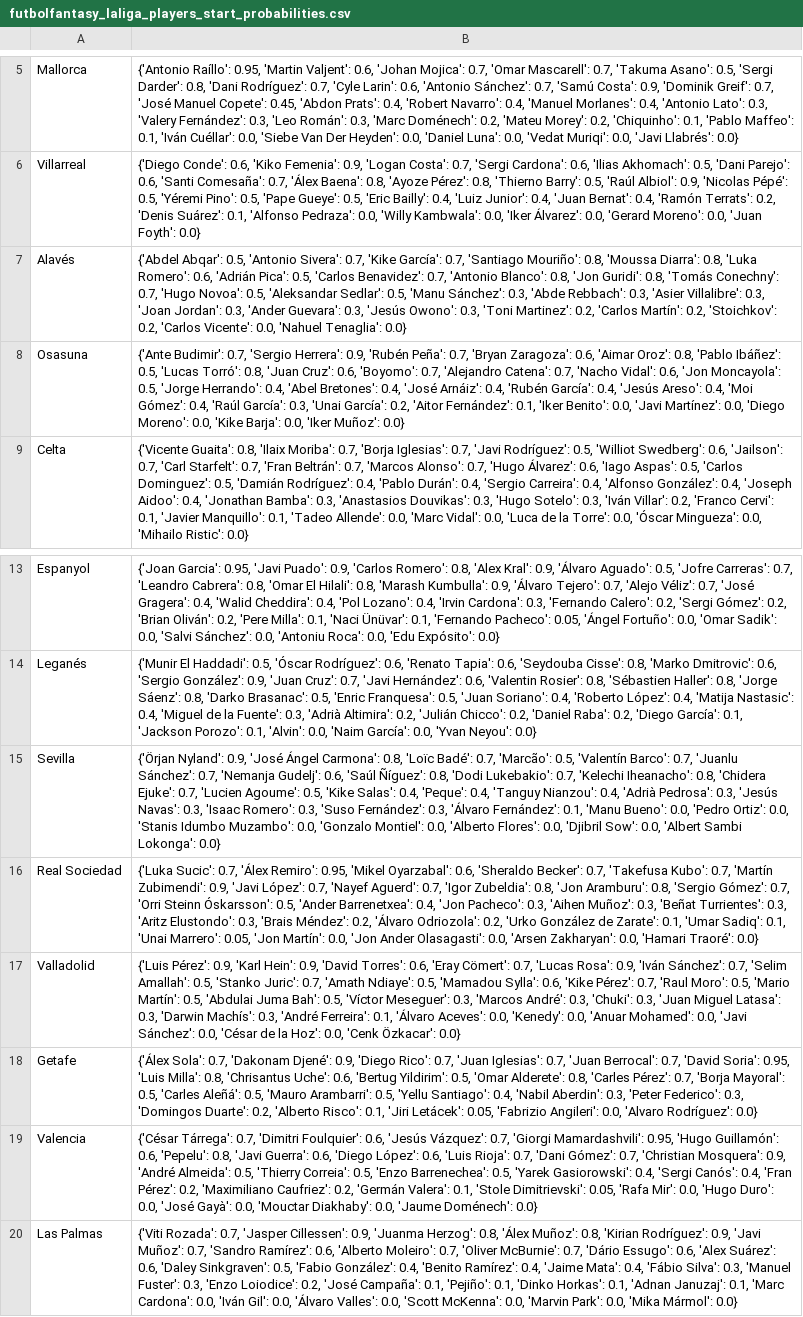
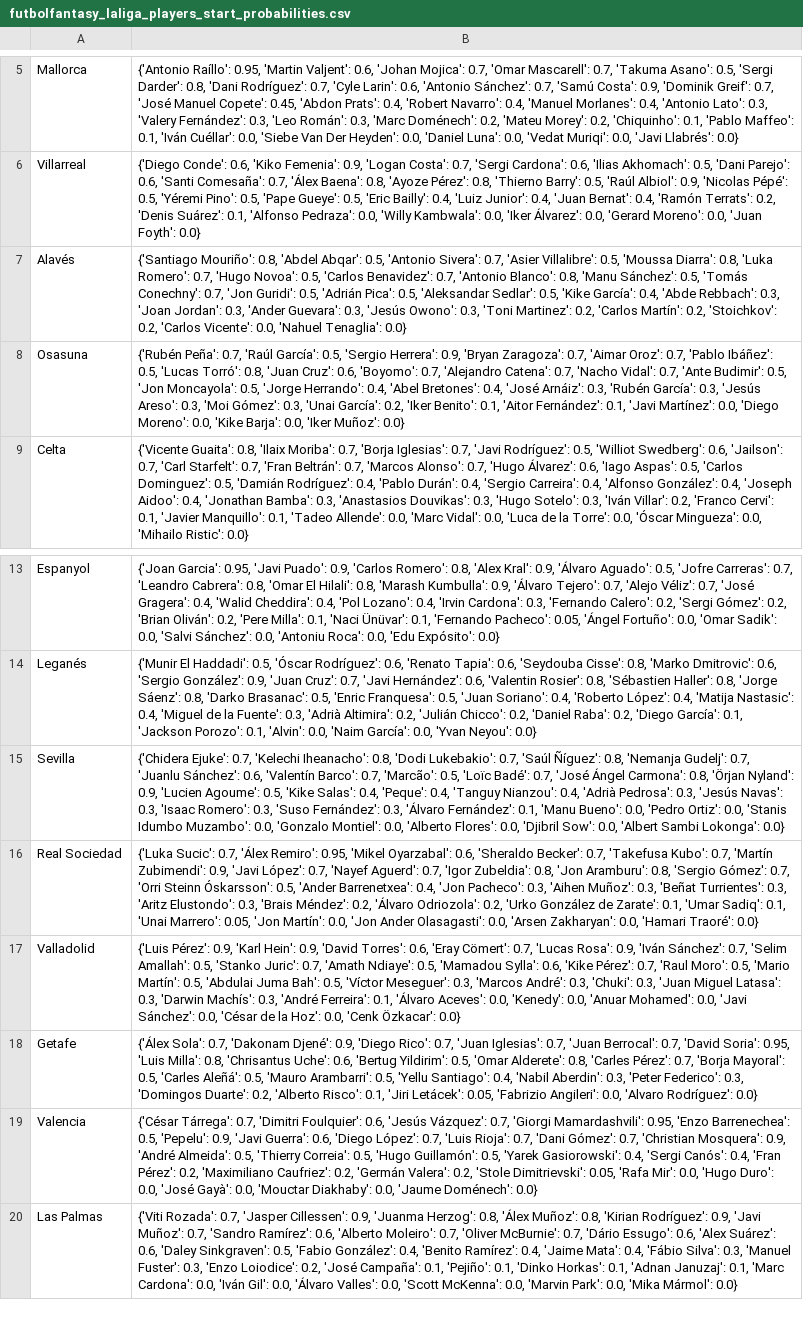
Before and after one commit to pabloroldan98/knapsack-football-formations, a CSV file: csv_files/futbolfantasy_laliga_players_start_probabilities.csv, drawn as a sheet; only a part is shown, gaps mark what is left out; the diff names each change by its address in the sheet, - before the commit and + after, or states it on an @@ line.

```diff
--- a/csv_files/futbolfantasy_laliga_players_start_probabilities.csv
+++ b/csv_files/futbolfantasy_laliga_players_start_probabilities.csv
-B7: {'Abdel Abqar': 0.5, 'Antonio Sivera': 0.7, 'Kike García': 0.7, 'Santiago Mouriño': 0.8, 'Moussa Diarra': 0.8, 'Luka Romero': 0.6, 'Adrián Pica': 0.5, 'Carlos Benavidez': 0.7, 'Antonio Blanco': 0.8, 'Jon Guridi': 0.8, 'Tomás Conechny': 0.7, 'Hugo Novoa': 0.5, 'Aleksandar Sedlar': 0.5, 'Manu Sánchez': 0.3, 'Abde Rebbach': 0.3, 'Asier Villalibre': 0.3, 'Joan…
+B7: {'Santiago Mouriño': 0.8, 'Abdel Abqar': 0.5, 'Antonio Sivera': 0.7, 'Asier Villalibre': 0.5, 'Moussa Diarra': 0.8, 'Luka Romero': 0.7, 'Hugo Novoa': 0.5, 'Carlos Benavidez': 0.7, 'Antonio Blanco': 0.8, 'Manu Sánchez': 0.5, 'Tomás Conechny': 0.7, 'Jon Guridi': 0.5, 'Adrián Pica': 0.5, 'Aleksandar Sedlar': 0.5, 'Kike García': 0.4, 'Abde Rebbach': 0.3, 'Joan…
-B8: {'Ante Budimir': 0.7, 'Sergio Herrera': 0.9, 'Rubén Peña': 0.7, 'Bryan Zaragoza': 0.6, 'Aimar Oroz': 0.8, 'Pablo Ibáñez': 0.5, 'Lucas Torró': 0.8, 'Juan Cruz': 0.6, 'Boyomo': 0.7, 'Alejandro Catena': 0.7, 'Nacho Vidal': 0.6, 'Jon Moncayola': 0.5, 'Jorge Herrando': 0.4, 'Abel Bretones': 0.4, 'José Arnáiz': 0.4, 'Rubén García': 0.4, 'Jesús Areso': 0.4, 'Moi Gómez': 0.4, 'Raúl García': 0.3, 'Unai García': 0.2, 'Aitor Fernández': 0.1, 'Iker Benito': 0.0, 'Javi Martínez':…
+B8: {'Rubén Peña': 0.7, 'Raúl García': 0.5, 'Sergio Herrera': 0.9, 'Bryan Zaragoza': 0.7, 'Aimar Oroz': 0.7, 'Pablo Ibáñez': 0.5, 'Lucas Torró': 0.8, 'Juan Cruz': 0.6, 'Boyomo': 0.7, 'Alejandro Catena': 0.7, 'Nacho Vidal': 0.7, 'Ante Budimir': 0.5, 'Jon Moncayola': 0.5, 'Jorge Herrando': 0.4, 'Abel Bretones': 0.4, 'José Arnáiz': 0.3, 'Rubén García': 0.3, 'Jesús Areso': 0.3, 'Moi Gómez': 0.3, 'Unai García': 0.2, 'Iker Benito': 0.1, 'Aitor Fernández': 0.1, 'Javi Martínez':…
-B15: {'Örjan Nyland': 0.9, 'José Ángel Carmona': 0.8, 'Loïc Badé': 0.7, 'Marcão': 0.5, 'Valentín Barco': 0.7, 'Juanlu Sánchez': 0.7, 'Nemanja Gudelj': 0.6, 'Saúl Ñíguez': 0.8, 'Dodi Lukebakio': 0.7, 'Kelechi Iheanacho': 0.8, 'Chidera Ejuke': 0.7, 'Lucien Agoume':…
+B15: {'Chidera Ejuke': 0.7, 'Kelechi Iheanacho': 0.8, 'Dodi Lukebakio': 0.7, 'Saúl Ñíguez': 0.8, 'Nemanja Gudelj': 0.7, 'Juanlu Sánchez': 0.6, 'Valentín Barco': 0.7, 'Marcão': 0.5, 'Loïc Badé': 0.7, 'José Ángel Carmona': 0.8, 'Örjan Nyland': 0.9, 'Lucien Agoume':…
-B19: …Mamardashvili': 0.95, 'Hugo Guillamón': 0.6, 'Pepelu': 0.8, 'Javi Guerra': 0.6, 'Diego López': 0.6, 'Luis Rioja': 0.7, 'Dani Gómez': 0.7, 'Christian Mosquera': 0.9, 'André Almeida': 0.5, 'Thierry Correia': 0.5, 'Enzo Barrenechea': 0.5, 'Yarek Gasiorowski': 0.4, 'Sergi Canós': 0.4, 'Fran Pérez': 0.2, 'Maximiliano Caufriez': 0.2, 'Germán Valera': 0.1, 'Stole Dimitrievski':…
+B19: …Mamardashvili': 0.95, 'Enzo Barrenechea': 0.5, 'Pepelu': 0.9, 'Javi Guerra': 0.6, 'Diego López': 0.7, 'Luis Rioja': 0.7, 'Dani Gómez': 0.7, 'Christian Mosquera': 0.9, 'André Almeida': 0.5, 'Thierry Correia': 0.5, 'Hugo Guillamón': 0.5, 'Yarek Gasiorowski': 0.4, 'Sergi Canós': 0.4, 'Fran Pérez': 0.2, 'Maximiliano Caufriez': 0.2, 'Germán Valera': 0.2, 'Stole Dimitrievski':…
```
Also changed, not shown: csv_files/sofascore_laliga_players_ratings.csv, csv_files/transfermarket_laliga_team_history.csv, 2 other files.
